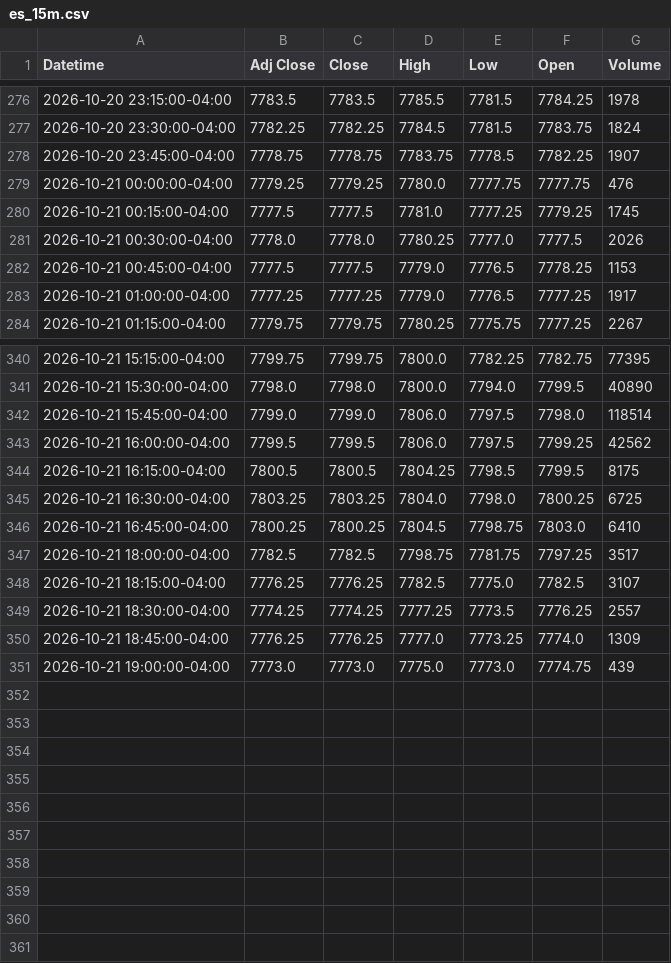
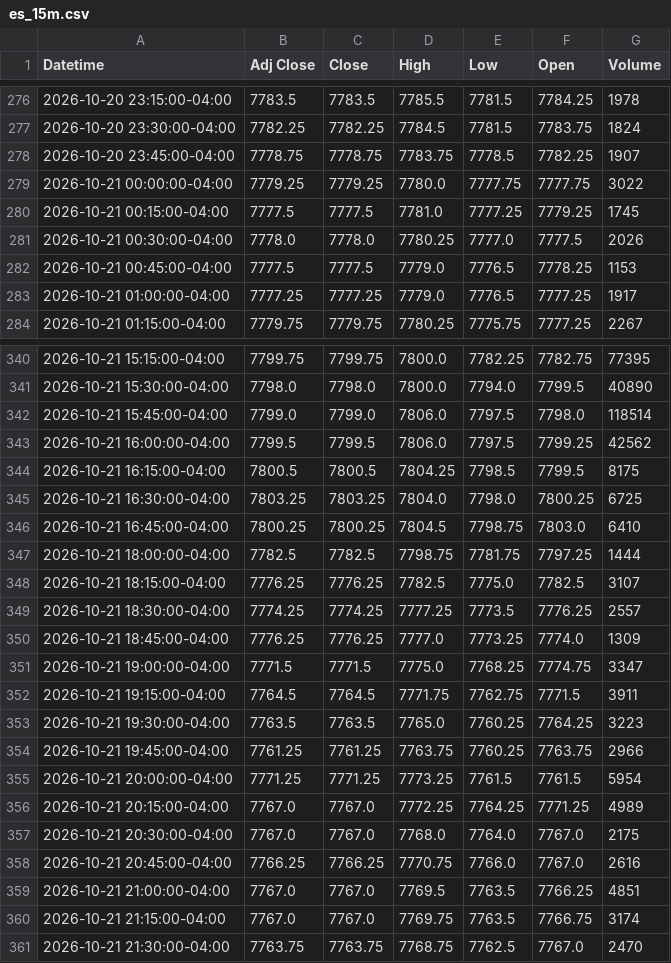
Before and after one commit to Jordan4369/mes-data, a CSV file: data/es_15m.csv, drawn as a sheet; only a part is shown, gaps mark what is left out.

Commit message:
update data

```diff
--- a/data/es_15m.csv
+++ b/data/es_15m.csv
@@ -278,3 +278,3 @@ Datetime,Adj Close,Close,High,Low,Open,Volume
 2026-10-20 23:45:00-04:00,7778.75,7778.75,7783.75,7778.5,7782.25,1907
-2026-10-21 00:00:00-04:00,7779.25,7779.25,7780.0,7777.75,7777.75,476
+2026-10-21 00:00:00-04:00,7779.25,7779.25,7780.0,7777.75,7777.75,3022
 2026-10-21 00:15:00-04:00,7777.5,7777.5,7781.0,7777.25,7779.25,1745
@@ -346,3 +346,3 @@ Datetime,Adj Close,Close,High,Low,Open,Volume
 2026-10-21 16:45:00-04:00,7800.25,7800.25,7804.5,7798.75,7803.0,6410
-2026-10-21 18:00:00-04:00,7782.5,7782.5,7798.75,7781.75,7797.25,3517
+2026-10-21 18:00:00-04:00,7782.5,7782.5,7798.75,7781.75,7797.25,1444
 2026-10-21 18:15:00-04:00,7776.25,7776.25,7782.5,7775.0,7782.5,3107
@@ -350,2 +350,12 @@ Datetime,Adj Close,Close,High,Low,Open,Volume
 2026-10-21 18:45:00-04:00,7776.25,7776.25,7777.0,7773.25,7774.0,1309
-2026-10-21 19:00:00-04:00,7773.0,7773.0,7775.0,7773.0,7774.75,439
+2026-10-21 19:00:00-04:00,7771.5,7771.5,7775.0,7768.25,7774.75,3347
+2026-10-21 19:15:00-04:00,7764.5,7764.5,7771.75,7762.75,7771.5,3911
+2026-10-21 19:30:00-04:00,7763.5,7763.5,7765.0,7760.25,7764.25,3223
+2026-10-21 19:45:00-04:00,7761.25,7761.25,7763.75,7760.25,7763.75,2966
+2026-10-21 20:00:00-04:00,7771.25,7771.25,7773.25,7761.5,7761.5,5954
+2026-10-21 20:15:00-04:00,7767.0,7767.0,7772.25,7764.25,7771.25,4989
+2026-10-21 20:30:00-04:00,7767.0,7767.0,7768.0,7764.0,7767.0,2175
+2026-10-21 20:45:00-04:00,7766.25,7766.25,7770.75,7766.0,7767.0,2616
+2026-10-21 21:00:00-04:00,7767.0,7767.0,7769.5,7763.5,7766.25,4851
+2026-10-21 21:15:00-04:00,7767.0,7767.0,7769.75,7763.5,7766.75,3174
+2026-10-21 21:30:00-04:00,7763.75,7763.75,7768.75,7762.5,7767.0,2470
```
Also changed, not shown: data/es_1h.csv, data/vix_1h.csv.
